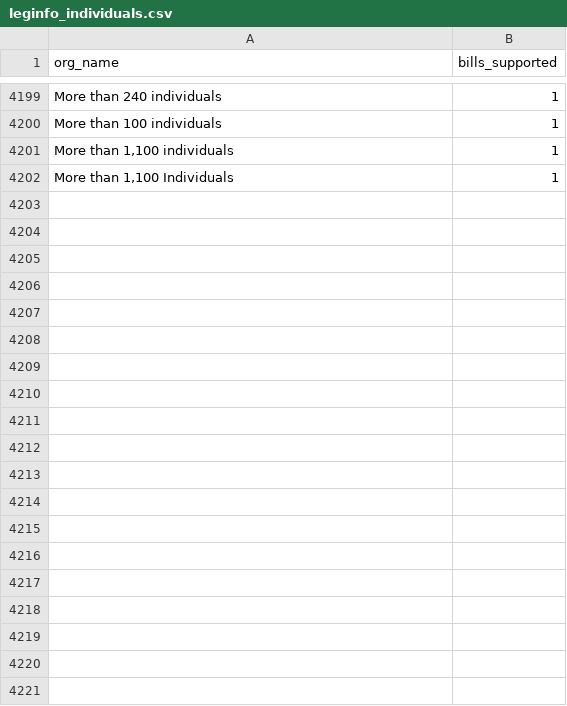
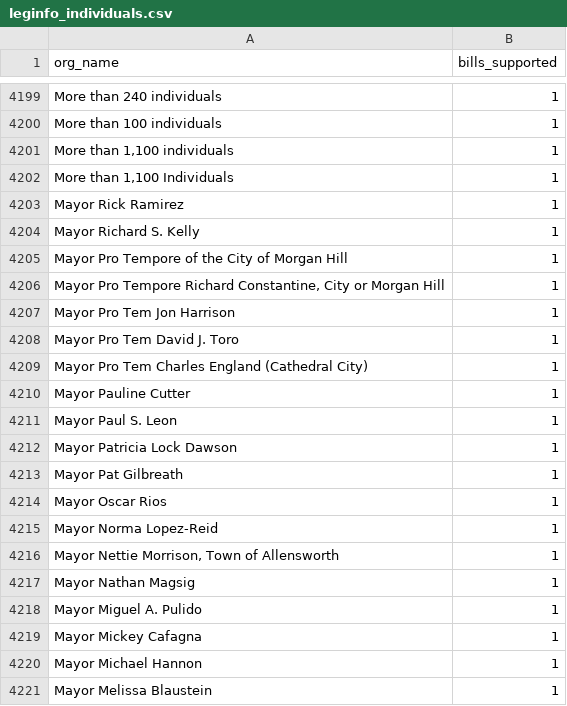
Before and after one commit to Nall-Group/california-groups-disambiguation, a CSV file: org_name_for_cleaning/leginfo_individuals.csv, drawn as a sheet; only a part is shown, gaps mark what is left out; the diff covers the shown part only.

```diff
--- a/org_name_for_cleaning/leginfo_individuals.csv
+++ b/org_name_for_cleaning/leginfo_individuals.csv
@@ -4202 +4202,20 @@ More than 100 individuals,1
 "More than 1,100 Individuals",1
+Mayor Rick Ramirez,1
+Mayor Richard S. Kelly,1
+Mayor Pro Tempore of the City of Morgan Hill,1
+"Mayor Pro Tempore Richard Constantine, City or Morgan Hill",1
+Mayor Pro Tem Jon Harrison,1
+Mayor Pro Tem David J. Toro,1
+Mayor Pro Tem Charles England (Cathedral City),1
+Mayor Pauline Cutter,1
+Mayor Paul S. Leon,1
+Mayor Patricia Lock Dawson,1
+Mayor Pat Gilbreath,1
+Mayor Oscar Rios,1
+Mayor Norma Lopez-Reid,1
+"Mayor Nettie Morrison, Town of Allensworth",1
+Mayor Nathan Magsig,1
+Mayor Miguel A. Pulido,1
+Mayor Mickey Cafagna,1
+Mayor Michael Hannon,1
+Mayor Melissa Blaustein,1
```
Also changed, not shown: 54 added rows elsewhere in this file, org_name_for_cleaning/leginfo_added_to_crosswalk.csv, org_name_subsets_for_cleaning/org_names_that_are_actually_individuals.csv, 3 other files.
